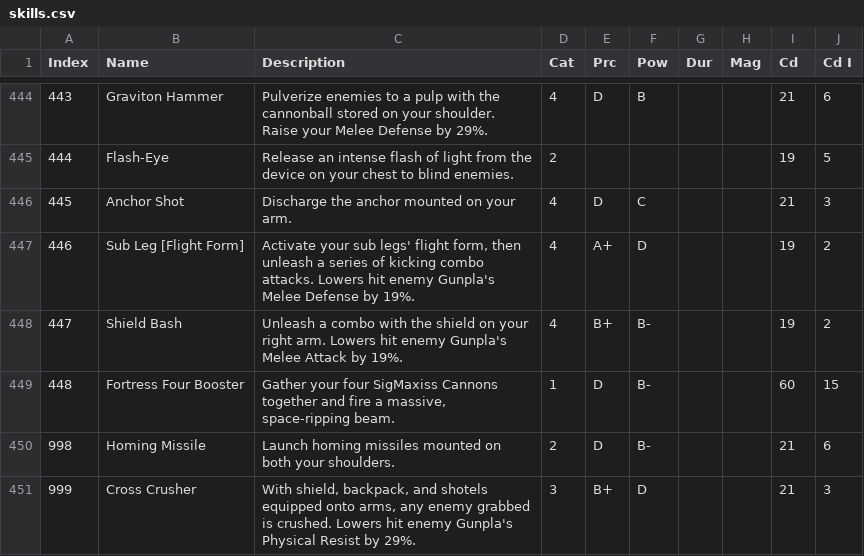
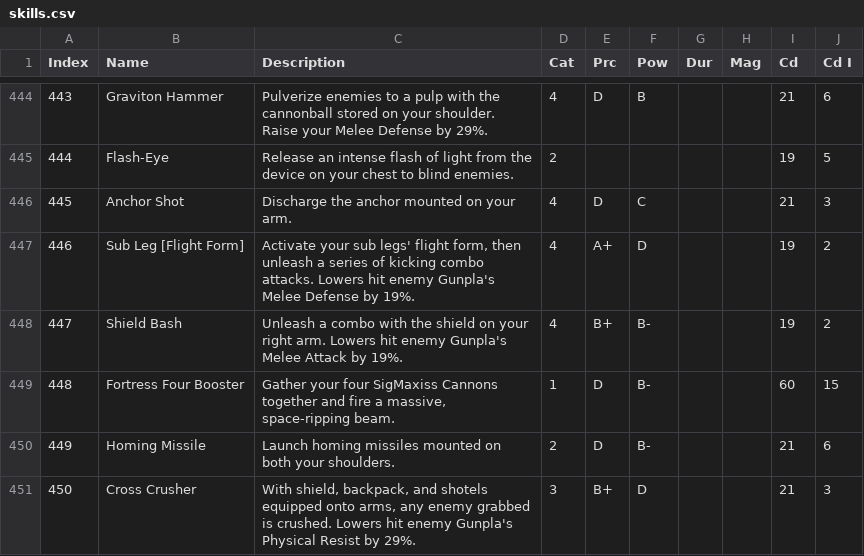
Before and after one commit to ryankane/gbgwcalculator.github.io, a CSV file: data/csv/skills.csv, drawn as a sheet; only a part is shown, gaps mark what is left out.

```diff
--- a/data/csv/skills.csv
+++ b/data/csv/skills.csv
@@ -449,3 +449,3 @@ Index,Name,Description,Cat,Prc,Pow,Dur,Mag,Cd,Cd I
 448,Fortress Four Booster,"Gather your four SigMaxiss Cannons together and fire a massive, space-ripping beam.",1,D,B-,,,60,15
-998,Homing Missile,Launch homing missiles mounted on both your shoulders.,2,D,B-,,,21,6
-999,Cross Crusher,"With shield, backpack, and shotels equipped onto arms, any enemy grabbed is crushed. Lowers hit enemy Gunpla's Physical Resist by 29%.",3,B+,D,,,21,3
+449,Homing Missile,Launch homing missiles mounted on both your shoulders.,2,D,B-,,,21,6
+450,Cross Crusher,"With shield, backpack, and shotels equipped onto arms, any enemy grabbed is crushed. Lowers hit enemy Gunpla's Physical Resist by 29%.",3,B+,D,,,21,3
```
Also changed, not shown: data/csv/parts.csv, data/csv/units.csv.
